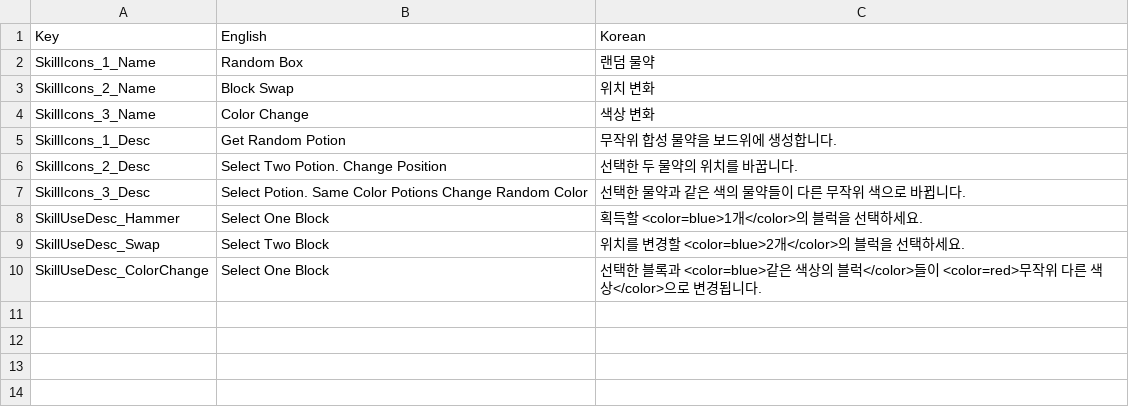
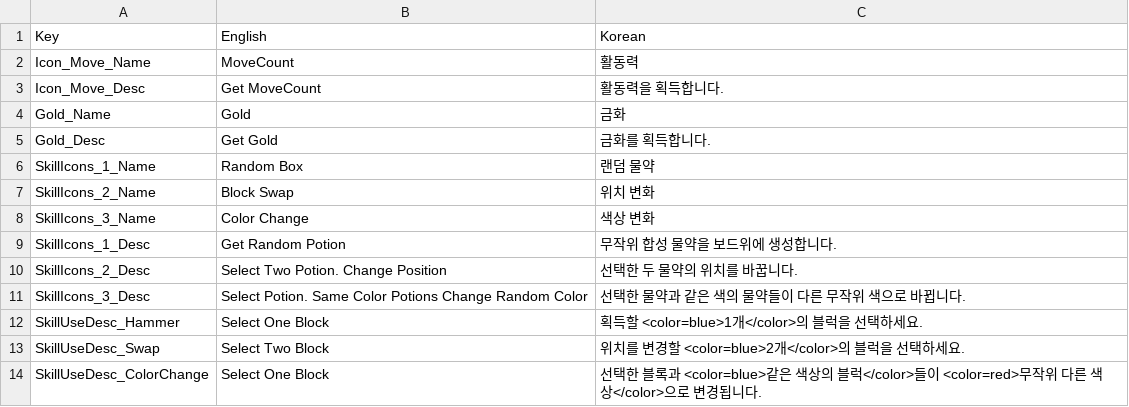
Before and after one commit to woobyungtaek/SimpleMatch3, a CSV file: Assets/Resources/CSV/Localization.csv, drawn as a sheet; the diff names each change by its address in the sheet, - before the commit and + after, or states it on an @@ line.

```diff
--- a/Assets/Resources/CSV/Localization.csv
+++ b/Assets/Resources/CSV/Localization.csv
+row 2: Icon_Move_Name | MoveCount | 활동력
+row 3: Icon_Move_Desc | Get MoveCount | 활동력을 획득합니다.
+row 4: Gold_Name | Gold | 금화
+row 5: Gold_Desc | Get Gold | 금화를 획득합니다.
```
Also changed, not shown: Assets/Resources/CSV/RewardDataList.csv, 20 other files.
